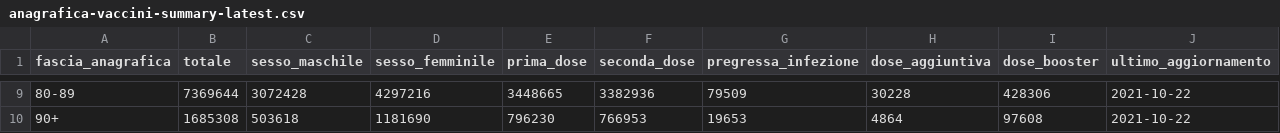
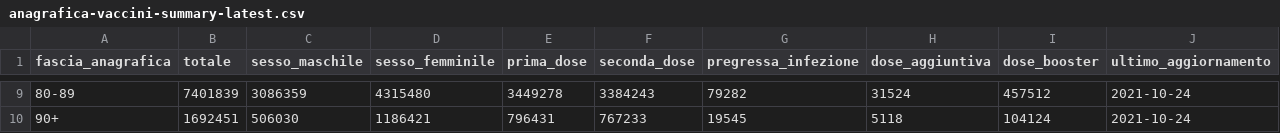
Before and after one commit to MatteoOrlandini/COVID-19-Vaccination-Italy, a CSV file: anagrafica-vaccini-summary-latest.csv, drawn as a sheet; only a part is shown, gaps mark what is left out; the diff covers the shown part only.

```diff
--- a/anagrafica-vaccini-summary-latest.csv
+++ b/anagrafica-vaccini-summary-latest.csv
@@ -9,2 +9,2 @@ fascia_anagrafica,totale,sesso_maschile,sesso_femminile,prima_dose,seconda_dose,
-80-89,7369644,3072428,4297216,3448665,3382936,79509,30228,428306,2021-10-22
-90+,1685308,503618,1181690,796230,766953,19653,4864,97608,2021-10-22
+80-89,7401839,3086359,4315480,3449278,3384243,79282,31524,457512,2021-10-24
+90+,1692451,506030,1186421,796431,767233,19545,5118,104124,2021-10-24
```
Also changed, not shown: 63 edited cells elsewhere in this file, vaccini-summary-latest.csv, 52 other files.
